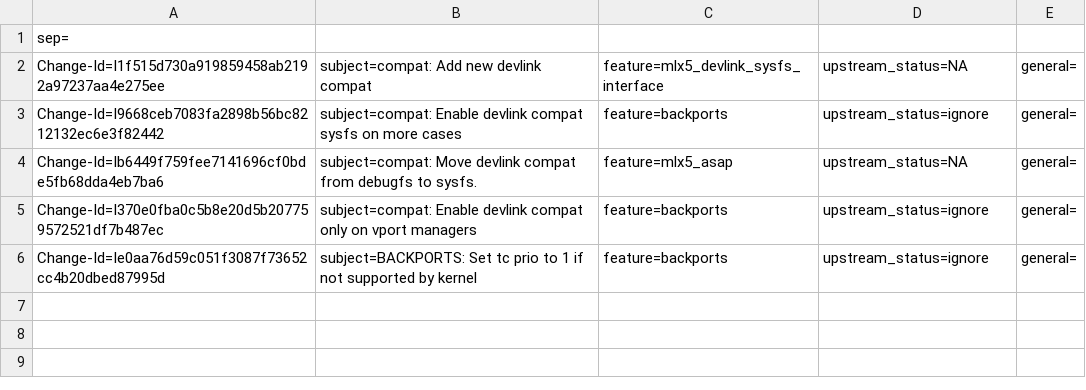
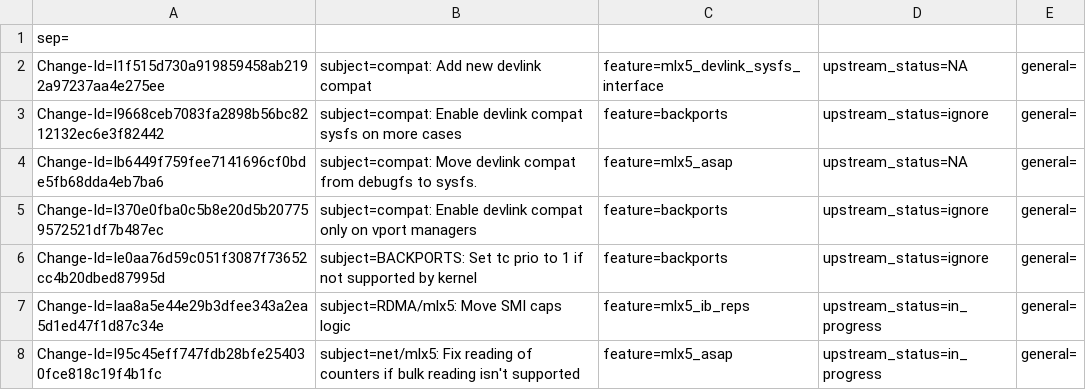
Before and after one commit to Shun-Hao/mlnx-ofa_kernel-4.6-1.0.1.1-rhel7.3, a CSV file: metadata/Paul_Blakey.csv, drawn as a sheet.

Commit message:
Metadata update
Issue: 1668005

Change-Id: Icc2ece954a128bb3b68fe1a8906afc1ece650945
Signed-off-by: Yevgeny Kliteynik <kliteyn@mellanox.com>

```diff
--- a/metadata/Paul_Blakey.csv
+++ b/metadata/Paul_Blakey.csv
@@ -6 +6,3 @@ Change-Id=I370e0fba0c5b8e20d5b207759572521df7b487ec; subject=compat: Enable devl
 Change-Id=Ie0aa76d59c051f3087f73652cc4b20dbed87995d; subject=BACKPORTS: Set tc prio to 1 if not supported by kernel; feature=backports; upstream_status=ignore; general=;
+Change-Id=Iaa8a5e44e29b3dfee343a2ea5d1ed47f1d87c34e; subject=RDMA/mlx5: Move SMI caps logic; feature=mlx5_ib_reps; upstream_status=in_progress; general=;
+Change-Id=I95c45eff747fdb28bfe254030fce818c19f4b1fc; subject=net/mlx5: Fix reading of counters if bulk reading isn't supported; feature=mlx5_asap; upstream_status=in_progress; general=;
```
Also changed, not shown: metadata/Yevgeny_Kliteynik.csv.
